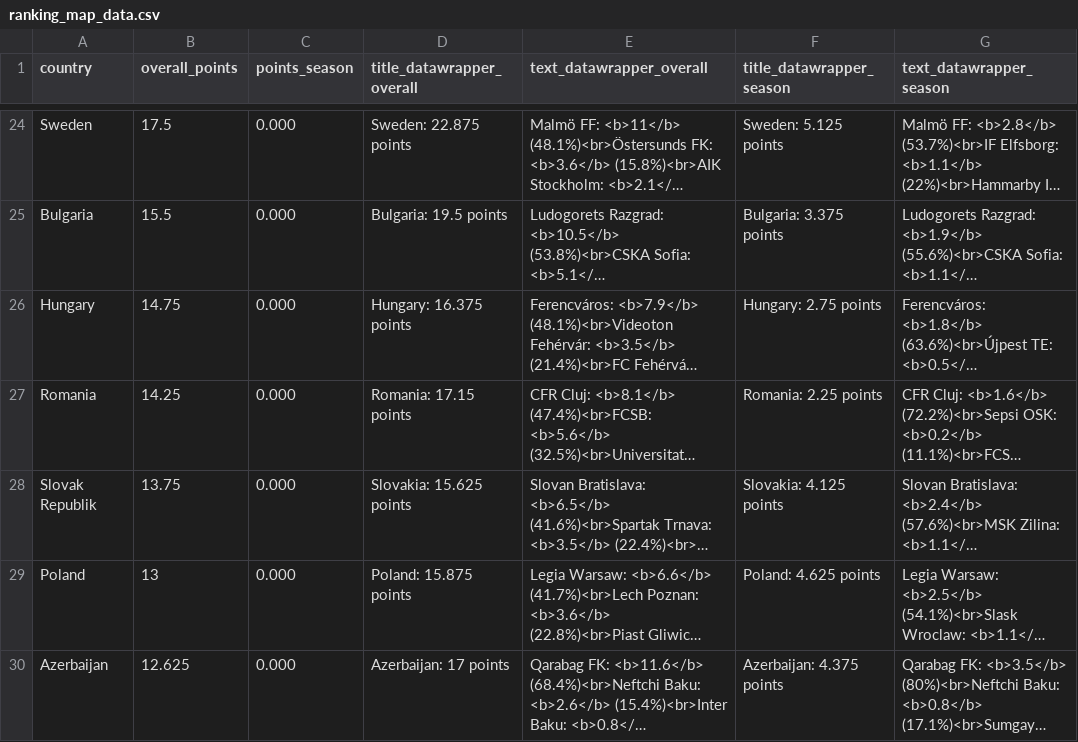
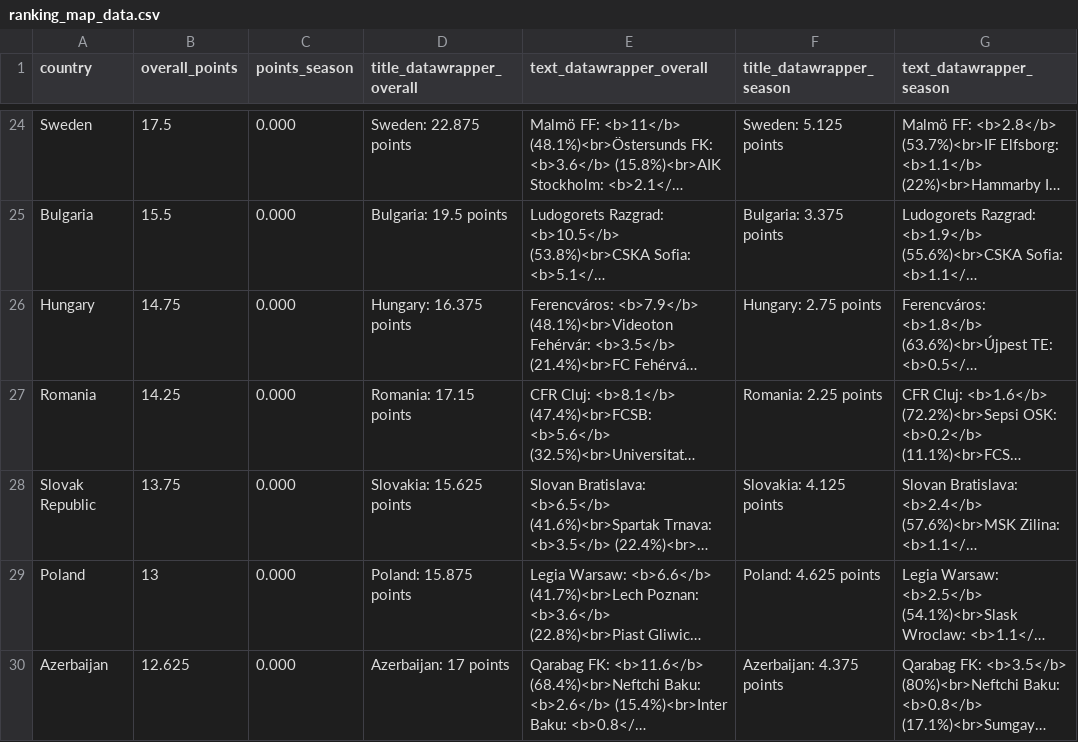
Before and after one commit to awp-finanznachrichten/uefa_ranking, a CSV file: Output/ranking_map_data.csv, drawn as a sheet; only a part is shown, gaps mark what is left out; long unchanged cells end in …; the diff names each change by its address in the sheet, - before the commit and + after, or states it on an @@ line.

```diff
--- a/Output/ranking_map_data.csv
+++ b/Output/ranking_map_data.csv
-A28 (country): Slovak Republik
+A28 (country): Slovak Republic
```
Also changed, not shown: 1 other file.
